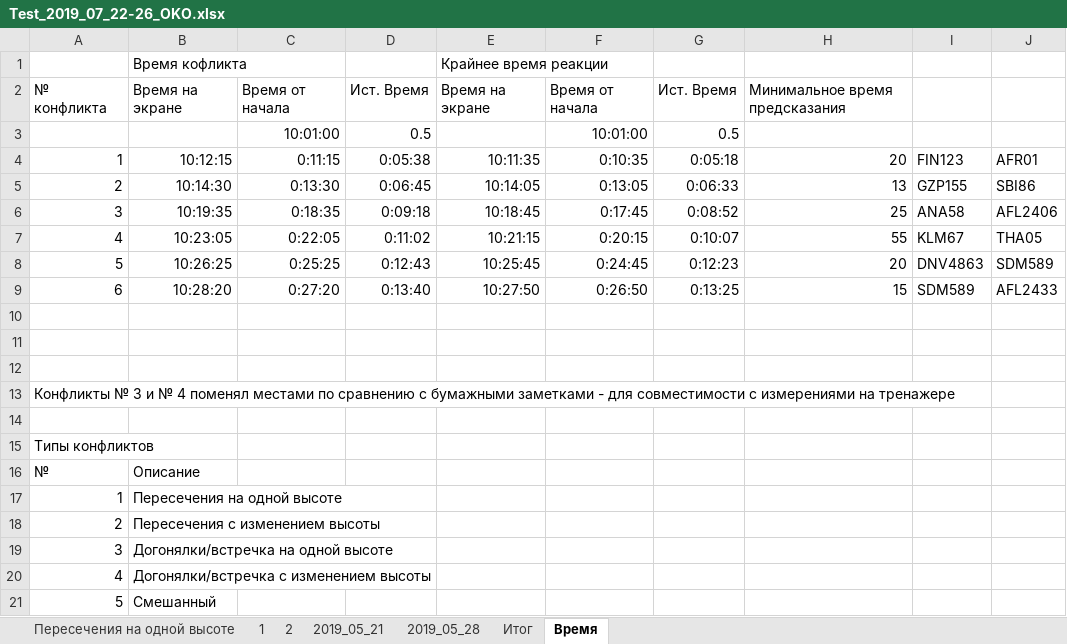
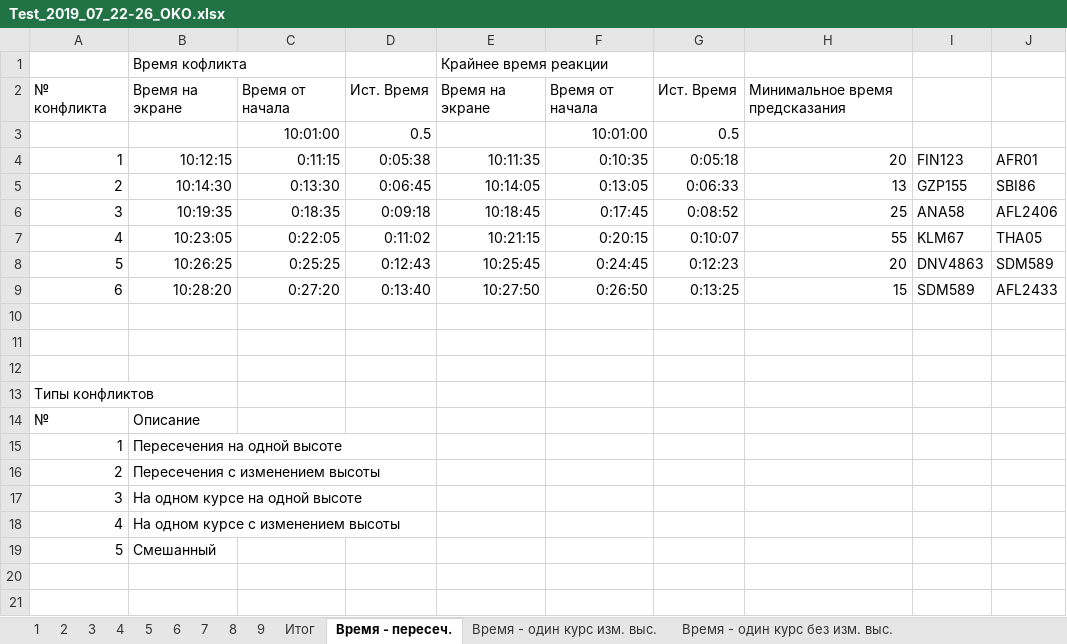
Before and after one commit to aaakkkaaa/OKO-02_Test-2, an Excel workbook: Тест/2019_07_22-26/Test_2019_07_22-26_OKO.xlsx, sheet Время - пересеч., drawn as a sheet; values as stored, in another font and other column widths than the file's, no borders; removed rows and columns are numbered as before the commit, all else as after; the diff names each change by its address in the sheet, - before the commit and + after, or states it on an @@ line.

```diff
--- a/Тест/2019_07_22-26/Test_2019_07_22-26_OKO.xlsx (sheet Время - пересеч.)
+++ b/Тест/2019_07_22-26/Test_2019_07_22-26_OKO.xlsx (sheet Время - пересеч.)
-sheet tab: Время
+sheet tab: Время - пересеч.
-sheet tab: Пересечения на одной высоте
-sheet tab: 2019_05_21
-sheet tab: 2019_05_28
+sheet tab: 3
+sheet tab: 4
+sheet tab: 5
+sheet tab: 6
+sheet tab: 7
+sheet tab: 8
+sheet tab: 9
+sheet tab: Время - один курс изм. выс.
+sheet tab: Время - один курс без изм. выс.
-row 13: Конфликты № 3 и № 4 поменял местами по сравнению с бумажными заметками - для совместимости с измерениями на тренажере
-row 14: (empty)
-B17: Догонялки/встречка на одной высоте
+B17: На одном курсе на одной высоте
-B18: Догонялки/встречка с изменением высоты
+B18: На одном курсе с изменением высоты
```
Also changed, not shown: sheet 1, sheet 2, sheet Итог, formulas that keep their value, 3 other files.
